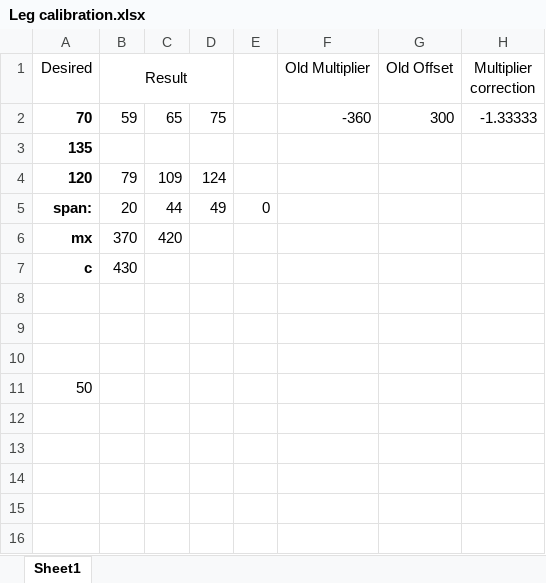
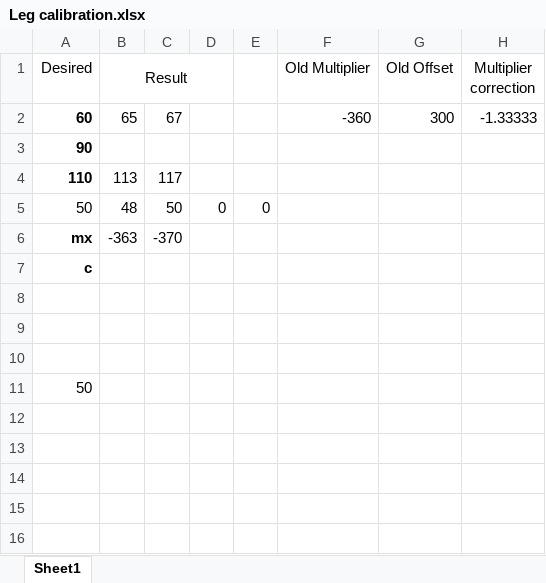
Before and after one commit to Lsteyn166/EPR400, an Excel workbook: STM32/Leg calibration.xlsx, sheet Sheet1, drawn as a sheet; only a part is shown; values as stored, in another font and other column widths than the file's, no borders; charts and pictures and conditional formats not drawn; the diff names each change by its address in the sheet, - before the commit and + after, or states it on an @@ line.

```diff
--- a/STM32/Leg calibration.xlsx (sheet Sheet1)
+++ b/STM32/Leg calibration.xlsx (sheet Sheet1)
-A2 (Desired): 70
+A2 (Desired): 60
-B2 (Result): 59
+B2 (Result): 65
-C2: 65
+C2: 67
-D2: 75
+D2: (empty)
-A3 (Desired): 135
+A3 (Desired): 90
-A4 (Desired): 120
+A4 (Desired): 110
-B4 (Result): 79
+B4 (Result): 113
-C4: 109
+C4: 117
-D4: 124
+D4: (empty)
-A5 (Desired): span:
+A5 (Desired): 50
-A5 bold: on
+A5 bold: off
-B5 (Result): 20
+B5 (Result): 48
-C5: 44
+C5: 50
-D5: 49
+D5: 0
-B6 (Result): 370
+B6 (Result): -363
-C6: 420
+C6: -370
-B7 (Result): 430
+B7 (Result): (empty)
```
Also changed, not shown: charts or pictures, 10 other files.
